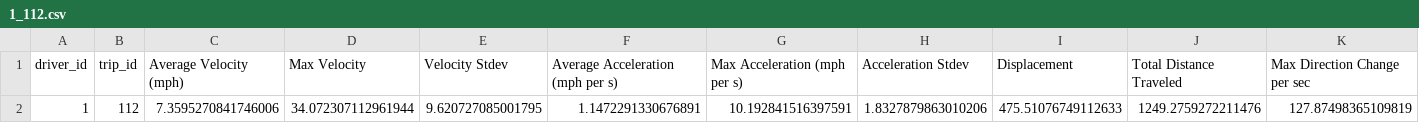
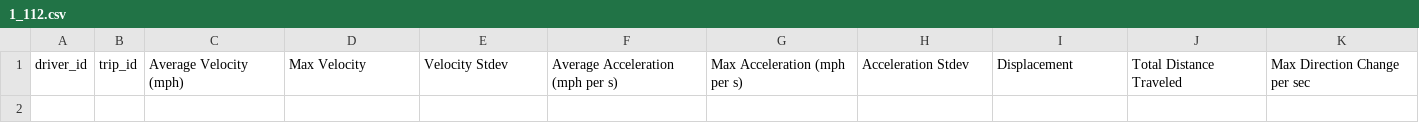
Before and after one commit to georgetown-analytics/skidmarks, a CSV file: bin/output/aggregate/1_112.csv, drawn as a sheet; only a part is shown; rows hold the shown columns only; the diff names each change by its address in the sheet, - before the commit and + after, or states it on an @@ line.

```diff
--- a/bin/output/aggregate/1_112.csv
+++ b/bin/output/aggregate/1_112.csv
-row 2: 1 | 112 | 7.3595270841746006 | 34.072307112961944 | 9.620727085001795 | 1.1472291330676891 | 10.192841516397591 | 1.8327879863010206 | 475.51076749112633 | 1249.2759272211476 | 127.87498365109819
```
Also changed, not shown: 2 other files.
